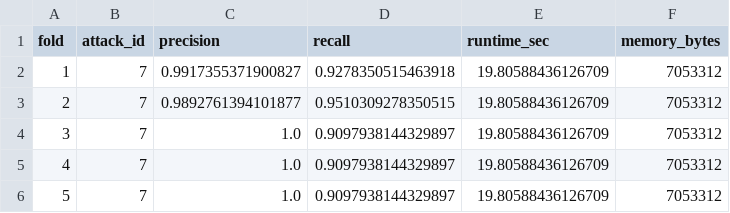
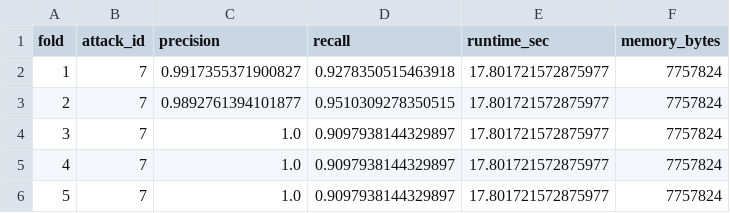
Before and after one commit to AliFaiizan/CyberSecProject, a CSV file: tasksheet3/exports/Scenario3/kNN/metrics_summary.csv, drawn as a sheet.

```diff
--- a/tasksheet3/exports/Scenario3/kNN/metrics_summary.csv
+++ b/tasksheet3/exports/Scenario3/kNN/metrics_summary.csv
@@ -1,6 +1,6 @@
 fold,attack_id,precision,recall,runtime_sec,memory_bytes
-1,7,0.9917355371900827,0.9278350515463918,19.80588436126709,7053312
-2,7,0.9892761394101877,0.9510309278350515,19.80588436126709,7053312
-3,7,1.0,0.9097938144329897,19.80588436126709,7053312
-4,7,1.0,0.9097938144329897,19.80588436126709,7053312
-5,7,1.0,0.9097938144329897,19.80588436126709,7053312
+1,7,0.9917355371900827,0.9278350515463918,17.801721572875977,7757824
+2,7,0.9892761394101877,0.9510309278350515,17.801721572875977,7757824
+3,7,1.0,0.9097938144329897,17.801721572875977,7757824
+4,7,1.0,0.9097938144329897,17.801721572875977,7757824
+5,7,1.0,0.9097938144329897,17.801721572875977,7757824
```
Also changed, not shown: tasksheet3/exports/Scenario2/CNN/Predictions_Fold1.csv, tasksheet3/exports/Scenario2/CNN/Predictions_Fold2.csv, 22 other files.
